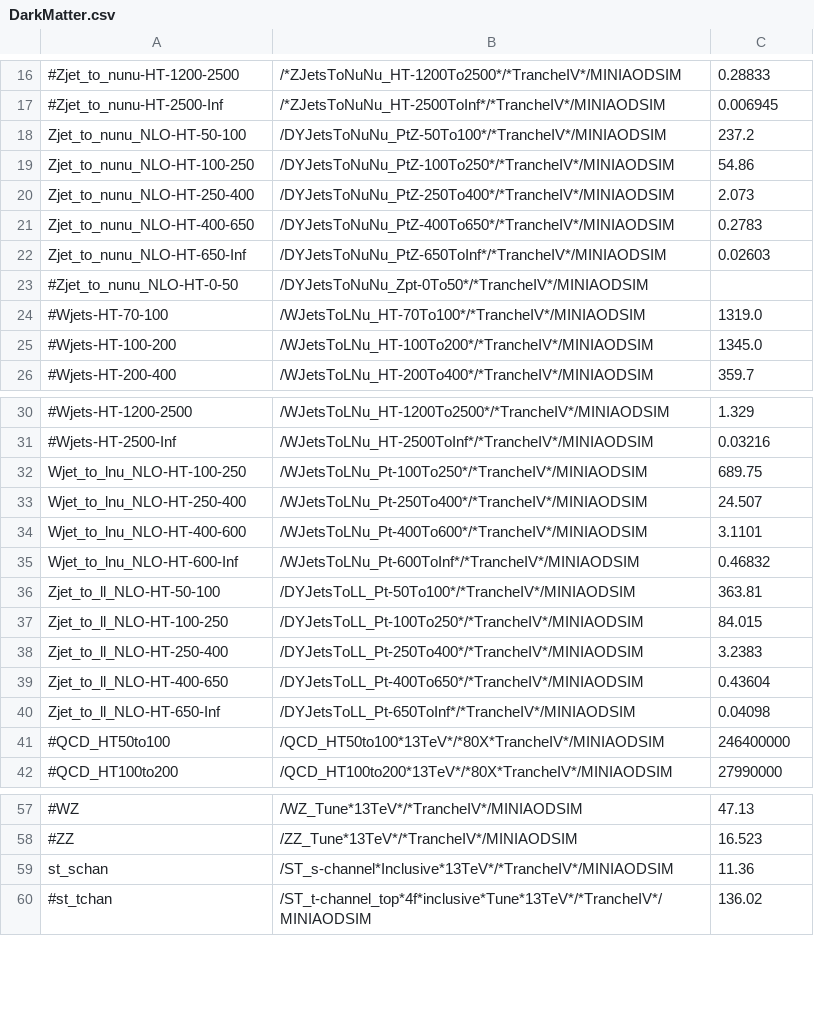
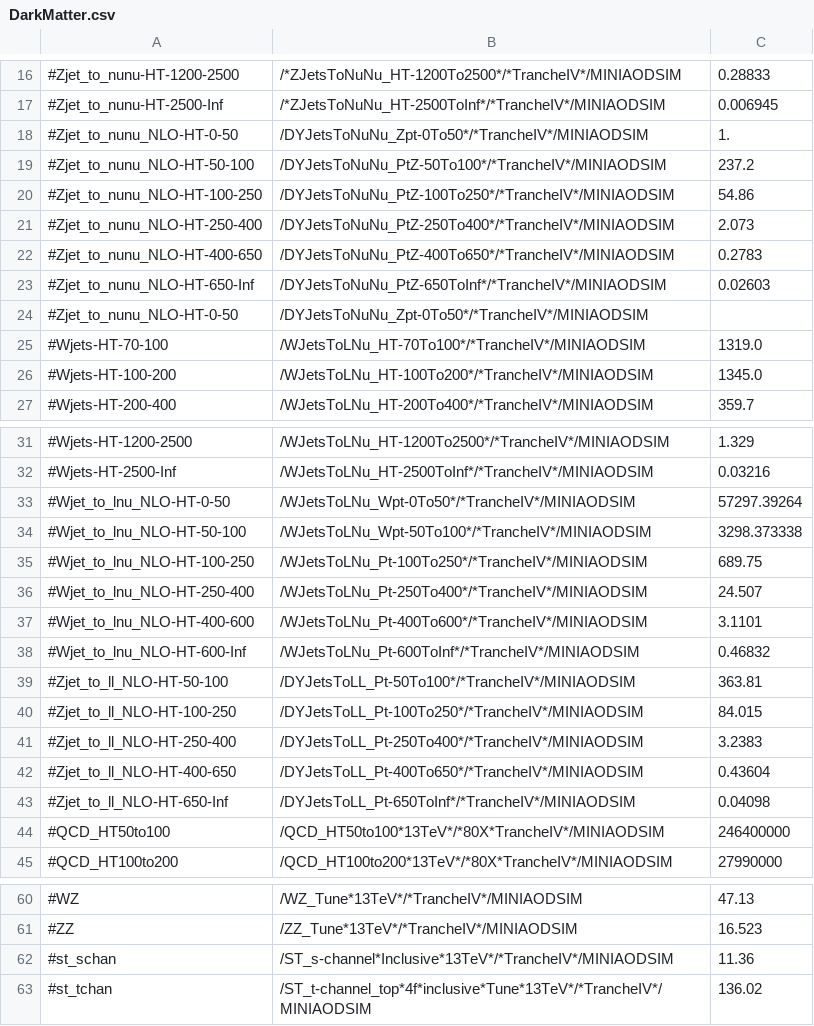
Before and after one commit to kit-cn-cms/BoostedAnalyzer_runscripts_NAF, a CSV file: DarkMatter.csv, drawn as a sheet; only a part is shown, gaps mark what is left out.

Commit message:
paranoid push

```diff
--- a/DarkMatter.csv
+++ b/DarkMatter.csv
@@ -17,7 +17,8 @@
 #Zjet_to_nunu-HT-2500-Inf,/*ZJetsToNuNu_HT-2500ToInf*/*TrancheIV*/MINIAODSIM,0.006945
-Zjet_to_nunu_NLO-HT-50-100,/DYJetsToNuNu_PtZ-50To100*/*TrancheIV*/MINIAODSIM,237.2
-Zjet_to_nunu_NLO-HT-100-250,/DYJetsToNuNu_PtZ-100To250*/*TrancheIV*/MINIAODSIM,54.86
-Zjet_to_nunu_NLO-HT-250-400,/DYJetsToNuNu_PtZ-250To400*/*TrancheIV*/MINIAODSIM,2.073
-Zjet_to_nunu_NLO-HT-400-650,/DYJetsToNuNu_PtZ-400To650*/*TrancheIV*/MINIAODSIM,0.2783
-Zjet_to_nunu_NLO-HT-650-Inf,/DYJetsToNuNu_PtZ-650ToInf*/*TrancheIV*/MINIAODSIM,0.02603	
+#Zjet_to_nunu_NLO-HT-0-50,/DYJetsToNuNu_Zpt-0To50*/*TrancheIV*/MINIAODSIM,1.
+#Zjet_to_nunu_NLO-HT-50-100,/DYJetsToNuNu_PtZ-50To100*/*TrancheIV*/MINIAODSIM,237.2
+#Zjet_to_nunu_NLO-HT-100-250,/DYJetsToNuNu_PtZ-100To250*/*TrancheIV*/MINIAODSIM,54.86
+#Zjet_to_nunu_NLO-HT-250-400,/DYJetsToNuNu_PtZ-250To400*/*TrancheIV*/MINIAODSIM,2.073
+#Zjet_to_nunu_NLO-HT-400-650,/DYJetsToNuNu_PtZ-400To650*/*TrancheIV*/MINIAODSIM,0.2783
+#Zjet_to_nunu_NLO-HT-650-Inf,/DYJetsToNuNu_PtZ-650ToInf*/*TrancheIV*/MINIAODSIM,0.02603	
 #Zjet_to_nunu_NLO-HT-0-50,/DYJetsToNuNu_Zpt-0To50*/*TrancheIV*/MINIAODSIM,
@@ -31,11 +32,13 @@ Zjet_to_nunu_NLO-HT-650-Inf,/DYJetsToNuNu_PtZ-650ToInf*/*TrancheIV*/MINIAODSIM,0
 #Wjets-HT-2500-Inf,/WJetsToLNu_HT-2500ToInf*/*TrancheIV*/MINIAODSIM,0.03216
-Wjet_to_lnu_NLO-HT-100-250,/WJetsToLNu_Pt-100To250*/*TrancheIV*/MINIAODSIM,689.75
-Wjet_to_lnu_NLO-HT-250-400,/WJetsToLNu_Pt-250To400*/*TrancheIV*/MINIAODSIM,24.507
-Wjet_to_lnu_NLO-HT-400-600,/WJetsToLNu_Pt-400To600*/*TrancheIV*/MINIAODSIM,3.1101
-Wjet_to_lnu_NLO-HT-600-Inf,/WJetsToLNu_Pt-600ToInf*/*TrancheIV*/MINIAODSIM,0.46832
-Zjet_to_ll_NLO-HT-50-100,/DYJetsToLL_Pt-50To100*/*TrancheIV*/MINIAODSIM,363.81
-Zjet_to_ll_NLO-HT-100-250,/DYJetsToLL_Pt-100To250*/*TrancheIV*/MINIAODSIM,84.015
-Zjet_to_ll_NLO-HT-250-400,/DYJetsToLL_Pt-250To400*/*TrancheIV*/MINIAODSIM,3.2383
-Zjet_to_ll_NLO-HT-400-650,/DYJetsToLL_Pt-400To650*/*TrancheIV*/MINIAODSIM,0.43604
-Zjet_to_ll_NLO-HT-650-Inf,/DYJetsToLL_Pt-650ToInf*/*TrancheIV*/MINIAODSIM,0.04098
+#Wjet_to_lnu_NLO-HT-0-50,/WJetsToLNu_Wpt-0To50*/*TrancheIV*/MINIAODSIM,57297.39264
+#Wjet_to_lnu_NLO-HT-50-100,/WJetsToLNu_Wpt-50To100*/*TrancheIV*/MINIAODSIM,3298.373338
+#Wjet_to_lnu_NLO-HT-100-250,/WJetsToLNu_Pt-100To250*/*TrancheIV*/MINIAODSIM,689.75
+#Wjet_to_lnu_NLO-HT-250-400,/WJetsToLNu_Pt-250To400*/*TrancheIV*/MINIAODSIM,24.507
+#Wjet_to_lnu_NLO-HT-400-600,/WJetsToLNu_Pt-400To600*/*TrancheIV*/MINIAODSIM,3.1101
+#Wjet_to_lnu_NLO-HT-600-Inf,/WJetsToLNu_Pt-600ToInf*/*TrancheIV*/MINIAODSIM,0.46832
+#Zjet_to_ll_NLO-HT-50-100,/DYJetsToLL_Pt-50To100*/*TrancheIV*/MINIAODSIM,363.81
+#Zjet_to_ll_NLO-HT-100-250,/DYJetsToLL_Pt-100To250*/*TrancheIV*/MINIAODSIM,84.015
+#Zjet_to_ll_NLO-HT-250-400,/DYJetsToLL_Pt-250To400*/*TrancheIV*/MINIAODSIM,3.2383
+#Zjet_to_ll_NLO-HT-400-650,/DYJetsToLL_Pt-400To650*/*TrancheIV*/MINIAODSIM,0.43604
+#Zjet_to_ll_NLO-HT-650-Inf,/DYJetsToLL_Pt-650ToInf*/*TrancheIV*/MINIAODSIM,0.04098
 #QCD_HT50to100,/QCD_HT50to100*13TeV*/*80X*TrancheIV*/MINIAODSIM,246400000
@@ -58,3 +61,3 @@ Zjet_to_ll_NLO-HT-650-Inf,/DYJetsToLL_Pt-650ToInf*/*TrancheIV*/MINIAODSIM,0.0409
 #ZZ,/ZZ_Tune*13TeV*/*TrancheIV*/MINIAODSIM,16.523
-st_schan,/ST_s-channel*Inclusive*13TeV*/*TrancheIV*/MINIAODSIM,11.36
+#st_schan,/ST_s-channel*Inclusive*13TeV*/*TrancheIV*/MINIAODSIM,11.36
 #st_tchan,/ST_t-channel_top*4f*inclusive*Tune*13TeV*/*TrancheIV*/MINIAODSIM,136.02
```
